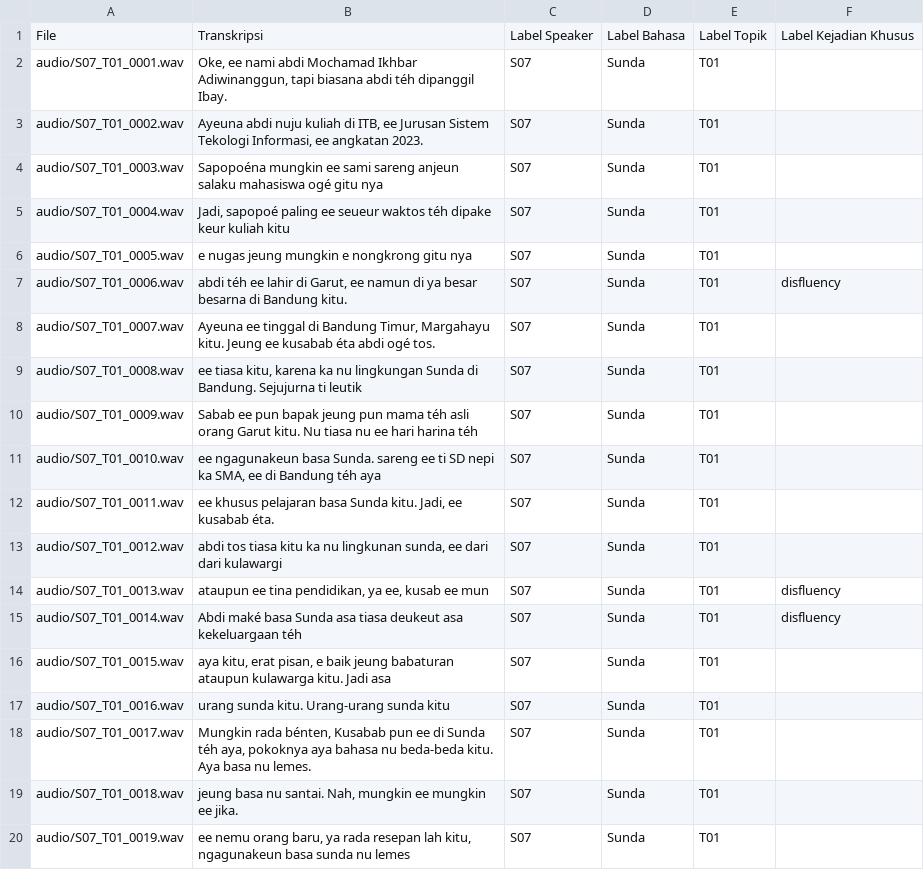
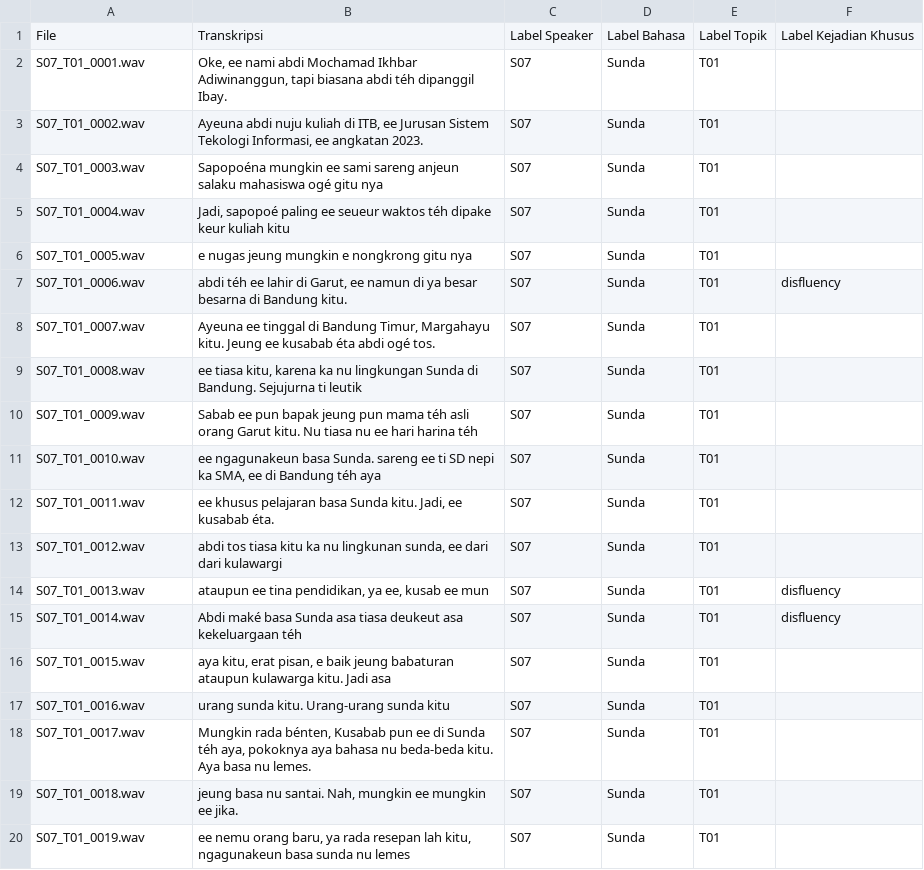
Before and after one commit to rararana/Sundanese-Corpus, a CSV file: annotation/annotation_S07.csv, drawn as a sheet.

Commit message:
chore: remove audio/ from filename

```diff
--- a/annotation/annotation_S07.csv
+++ b/annotation/annotation_S07.csv
@@ -1,20 +1,20 @@
 File,Transkripsi,Label Speaker,Label Bahasa,Label Topik,Label Kejadian Khusus
-audio/S07_T01_0001.wav,"Oke, ee nami abdi Mochamad Ikhbar Adiwinanggun, tapi biasana abdi téh dipanggil Ibay.",S07,Sunda,T01,
-audio/S07_T01_0002.wav,"Ayeuna abdi nuju kuliah di ITB, ee Jurusan Sistem Tekologi Informasi, ee angkatan 2023.",S07,Sunda,T01,
-audio/S07_T01_0003.wav,"Sapopoéna mungkin ee sami sareng anjeun salaku mahasiswa ogé gitu nya",S07,Sunda,T01,
-audio/S07_T01_0004.wav,"Jadi, sapopoé paling ee seueur waktos téh dipake keur kuliah kitu",S07,Sunda,T01,
-audio/S07_T01_0005.wav,"e nugas jeung mungkin e nongkrong gitu nya",S07,Sunda,T01,
-audio/S07_T01_0006.wav,"abdi téh ee lahir di Garut, ee namun di ya besar besarna di Bandung kitu.",S07,Sunda,T01,disfluency
-audio/S07_T01_0007.wav,"Ayeuna ee tinggal di Bandung Timur, Margahayu kitu. Jeung ee kusabab éta abdi ogé tos.",S07,Sunda,T01,
-audio/S07_T01_0008.wav,"ee tiasa kitu, karena ka nu lingkungan Sunda di Bandung. Sejujurna ti leutik",S07,Sunda,T01,
-audio/S07_T01_0009.wav,"Sabab ee pun bapak jeung pun mama téh asli orang Garut kitu. Nu tiasa nu ee hari harina téh",S07,Sunda,T01,
-audio/S07_T01_0010.wav,"ee ngagunakeun basa Sunda. sareng ee ti SD nepi ka SMA, ee di Bandung téh aya",S07,Sunda,T01,
-audio/S07_T01_0011.wav,"ee khusus pelajaran basa Sunda kitu. Jadi, ee kusabab éta.",S07,Sunda,T01,
-audio/S07_T01_0012.wav,"abdi tos tiasa kitu ka nu lingkunan sunda, ee dari dari kulawargi",S07,Sunda,T01,
-audio/S07_T01_0013.wav,"ataupun ee tina pendidikan, ya ee, kusab ee mun",S07,Sunda,T01,disfluency
-audio/S07_T01_0014.wav,"Abdi maké basa Sunda asa tiasa deukeut asa kekeluargaan téh ",S07,Sunda,T01,disfluency
-audio/S07_T01_0015.wav,"aya kitu, erat pisan, e baik jeung babaturan ataupun kulawarga kitu. Jadi asa",S07,Sunda,T01,
-audio/S07_T01_0016.wav,"urang sunda kitu. Urang-urang sunda kitu",S07,Sunda,T01,
-audio/S07_T01_0017.wav,"Mungkin rada bénten, Kusabab pun ee di Sunda téh aya, pokoknya aya bahasa nu beda-beda kitu. Aya basa nu lemes.",S07,Sunda,T01,
-audio/S07_T01_0018.wav,"jeung basa nu santai. Nah, mungkin ee mungkin ee jika.",S07,Sunda,T01,
-audio/S07_T01_0019.wav,"ee nemu orang baru, ya rada resepan lah kitu, ngagunakeun basa sunda nu lemes",S07,Sunda,T01,
+S07_T01_0001.wav,"Oke, ee nami abdi Mochamad Ikhbar Adiwinanggun, tapi biasana abdi téh dipanggil Ibay.",S07,Sunda,T01,
+S07_T01_0002.wav,"Ayeuna abdi nuju kuliah di ITB, ee Jurusan Sistem Tekologi Informasi, ee angkatan 2023.",S07,Sunda,T01,
+S07_T01_0003.wav,"Sapopoéna mungkin ee sami sareng anjeun salaku mahasiswa ogé gitu nya",S07,Sunda,T01,
+S07_T01_0004.wav,"Jadi, sapopoé paling ee seueur waktos téh dipake keur kuliah kitu",S07,Sunda,T01,
+S07_T01_0005.wav,"e nugas jeung mungkin e nongkrong gitu nya",S07,Sunda,T01,
+S07_T01_0006.wav,"abdi téh ee lahir di Garut, ee namun di ya besar besarna di Bandung kitu.",S07,Sunda,T01,disfluency
+S07_T01_0007.wav,"Ayeuna ee tinggal di Bandung Timur, Margahayu kitu. Jeung ee kusabab éta abdi ogé tos.",S07,Sunda,T01,
+S07_T01_0008.wav,"ee tiasa kitu, karena ka nu lingkungan Sunda di Bandung. Sejujurna ti leutik",S07,Sunda,T01,
+S07_T01_0009.wav,"Sabab ee pun bapak jeung pun mama téh asli orang Garut kitu. Nu tiasa nu ee hari harina téh",S07,Sunda,T01,
+S07_T01_0010.wav,"ee ngagunakeun basa Sunda. sareng ee ti SD nepi ka SMA, ee di Bandung téh aya",S07,Sunda,T01,
+S07_T01_0011.wav,"ee khusus pelajaran basa Sunda kitu. Jadi, ee kusabab éta.",S07,Sunda,T01,
+S07_T01_0012.wav,"abdi tos tiasa kitu ka nu lingkunan sunda, ee dari dari kulawargi",S07,Sunda,T01,
+S07_T01_0013.wav,"ataupun ee tina pendidikan, ya ee, kusab ee mun",S07,Sunda,T01,disfluency
+S07_T01_0014.wav,"Abdi maké basa Sunda asa tiasa deukeut asa kekeluargaan téh ",S07,Sunda,T01,disfluency
+S07_T01_0015.wav,"aya kitu, erat pisan, e baik jeung babaturan ataupun kulawarga kitu. Jadi asa",S07,Sunda,T01,
+S07_T01_0016.wav,"urang sunda kitu. Urang-urang sunda kitu",S07,Sunda,T01,
+S07_T01_0017.wav,"Mungkin rada bénten, Kusabab pun ee di Sunda téh aya, pokoknya aya bahasa nu beda-beda kitu. Aya basa nu lemes.",S07,Sunda,T01,
+S07_T01_0018.wav,"jeung basa nu santai. Nah, mungkin ee mungkin ee jika.",S07,Sunda,T01,
+S07_T01_0019.wav,"ee nemu orang baru, ya rada resepan lah kitu, ngagunakeun basa sunda nu lemes",S07,Sunda,T01,
```
Also changed, not shown: metadata/metadata_S07.csv.
